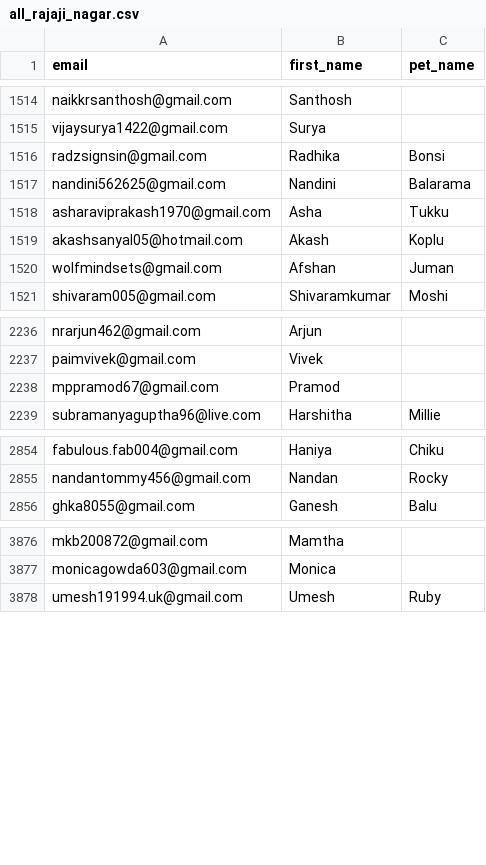
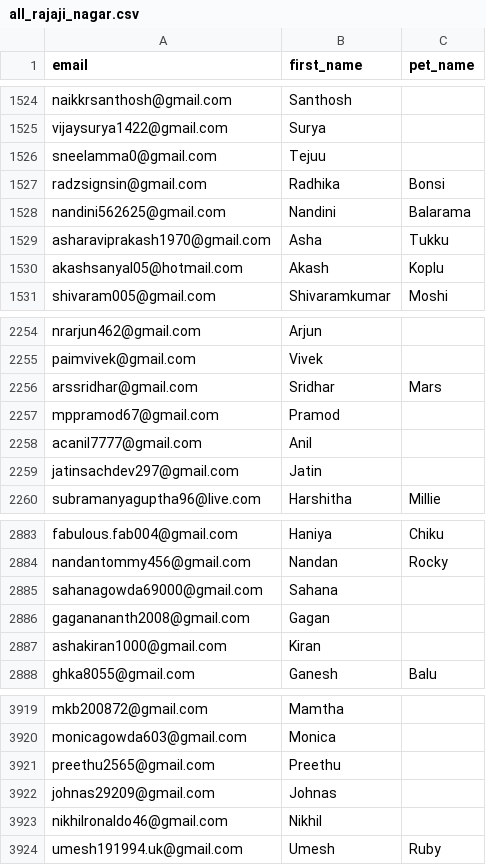
Before and after one commit to utkarshlovespets/clinic-pn-automation, a CSV file: data/cohorts/all_rajaji_nagar.csv, drawn as a sheet; only a part is shown, gaps mark what is left out; the diff covers the shown part only.

```diff
--- a/data/cohorts/all_rajaji_nagar.csv
+++ b/data/cohorts/all_rajaji_nagar.csv
@@ -1515,2 +1525,3 @@ naikkrsanthosh@gmail.com,Santhosh,
 vijaysurya1422@gmail.com,Surya,
+sneelamma0@gmail.com,Tejuu,
 radzsignsin@gmail.com,Radhika,Bonsi
@@ -1519,3 +1530,2 @@ asharaviprakash1970@gmail.com,Asha,Tukku
 akashsanyal05@hotmail.com,Akash,Koplu
-wolfmindsets@gmail.com,Afshan,Juman
 shivaram005@gmail.com,Shivaramkumar,Moshi
@@ -2237,3 +2255,6 @@ nrarjun462@gmail.com,Arjun,
 paimvivek@gmail.com,Vivek,
+arssridhar@gmail.com,Sridhar,Mars
 mppramod67@gmail.com,Pramod,
+acanil7777@gmail.com,Anil,
+jatinsachdev297@gmail.com,Jatin,
 subramanyaguptha96@live.com,Harshitha,Millie
@@ -2855,2 +2884,5 @@ fabulous.fab004@gmail.com,Haniya,Chiku
 nandantommy456@gmail.com,Nandan,Rocky
+sahanagowda69000@gmail.com,Sahana,
+gaganananth2008@gmail.com,Gagan,
+ashakiran1000@gmail.com,Kiran,
 ghka8055@gmail.com,Ganesh,Balu
@@ -3877,2 +3920,5 @@ mkb200872@gmail.com,Mamtha,
 monicagowda603@gmail.com,Monica,
+preethu2565@gmail.com,Preethu,
+johnas29209@gmail.com,Johnas,
+nikhilronaldo46@gmail.com,Nikhil,
 umesh191994.uk@gmail.com,Umesh,Ruby
```
Also changed, not shown: 63 added rows, 11 removed rows and 1 edited cell elsewhere in this file, data/cohorts/all_kalyan_nagar.csv, data/cohorts/all_kr_puram.csv, 14 other files.
